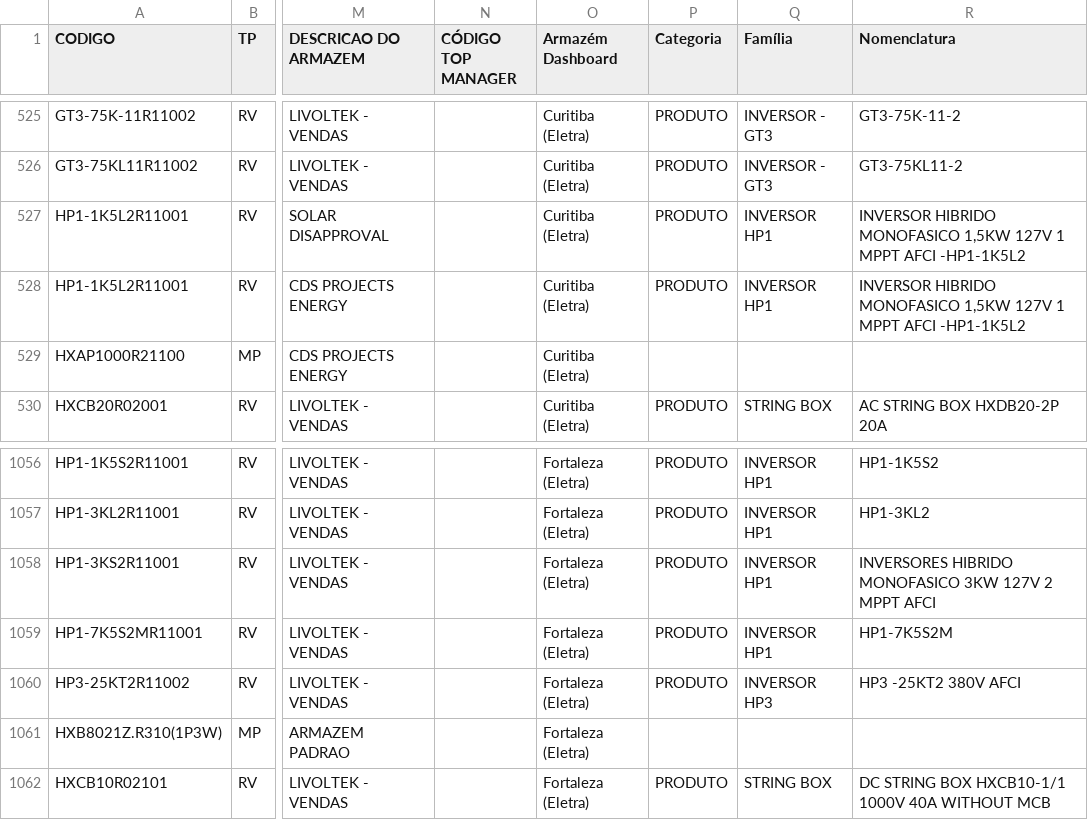
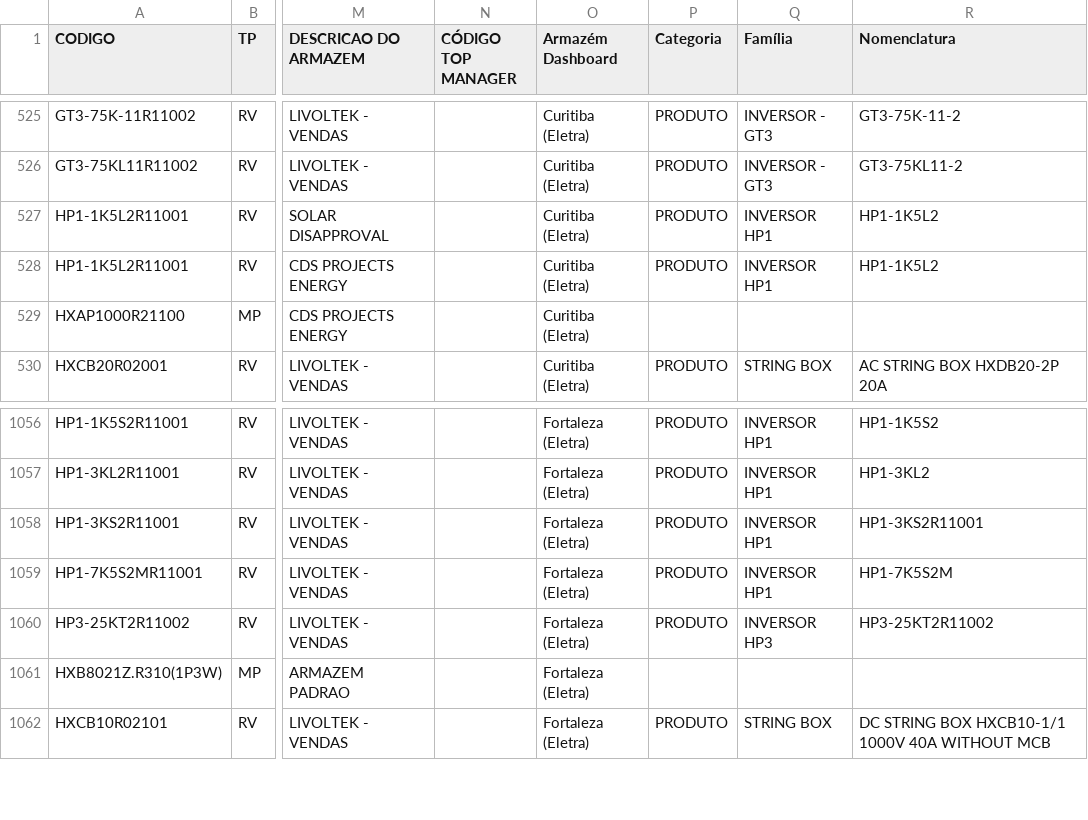
Before and after one commit to smlivoltek/livoltek, a CSV file: data/ESTOQUE.csv, drawn as a sheet; only a part is shown, gaps mark what is left out; the diff names each change by its address in the sheet, - before the commit and + after, or states it on an @@ line.

```diff
--- a/data/ESTOQUE.csv
+++ b/data/ESTOQUE.csv
-R527:R528 (Nomenclatura): INVERSOR HIBRIDO MONOFASICO 1,5KW 127V 1 MPPT AFCI -HP1-1K5L2
+R527:R528 (Nomenclatura): HP1-1K5L2
-R1058 (Nomenclatura): INVERSORES HIBRIDO MONOFASICO 3KW 127V 2 MPPT AFCI
+R1058 (Nomenclatura): HP1-3KS2R11001
-R1060 (Nomenclatura): HP3 -25KT2 380V AFCI
+R1060 (Nomenclatura): HP3-25KT2R11002
```
